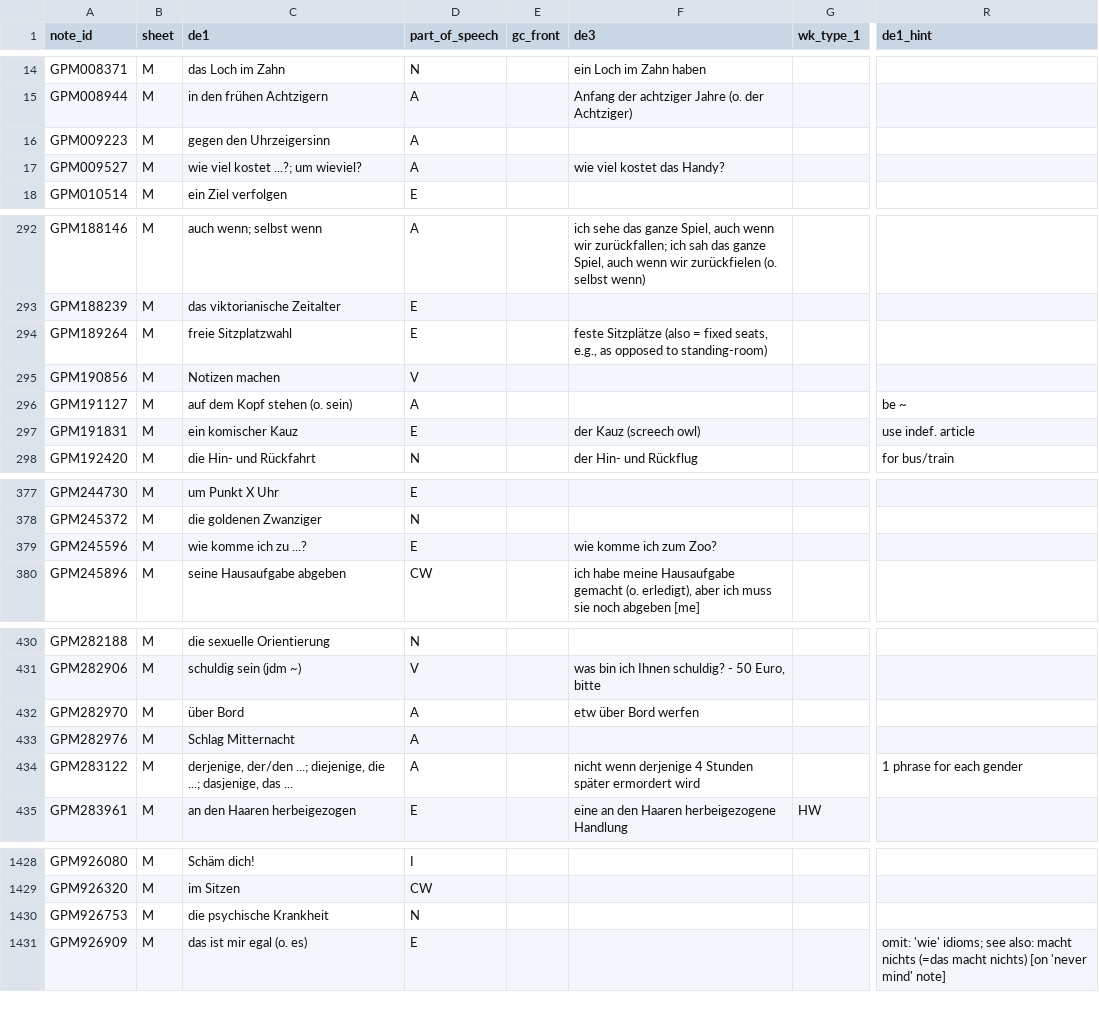
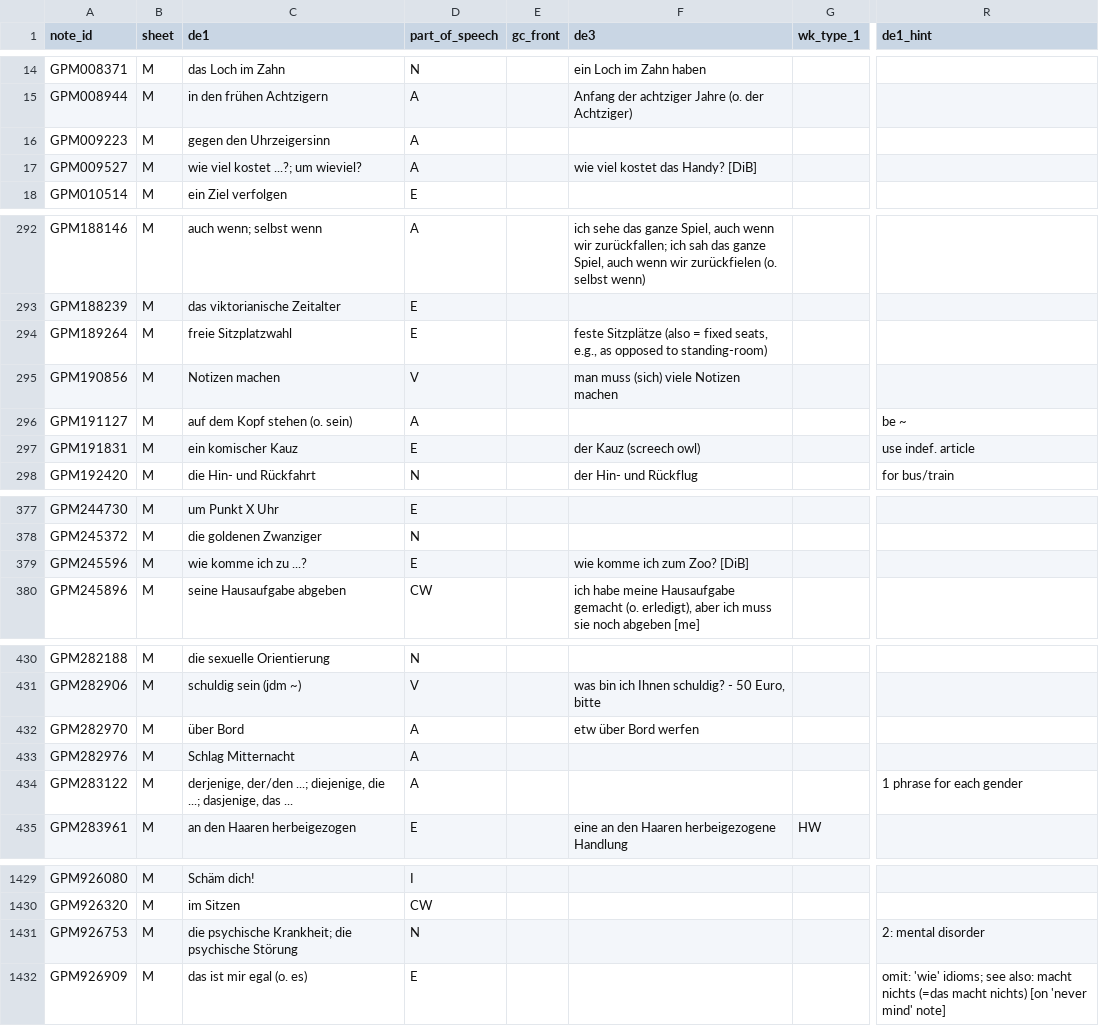
Before and after one commit to ghrgriner/advanced-german-phrases-etal, a TSV file: output/german_phrases_etal.tsv, drawn as a sheet; only a part is shown, gaps mark what is left out; addresses are those after the commit; the diff covers the shown part only; the diff names each change by its address in the sheet, - before the commit and + after, or states it on an @@ line.

```diff
--- a/output/german_phrases_etal.tsv
+++ b/output/german_phrases_etal.tsv
-F17 (de3): wie viel kostet das Handy?
+F17 (de3): wie viel kostet das Handy? [DiB]
-F295 (de3): (empty)
+F295 (de3): man muss (sich) viele Notizen machen
-F379 (de3): wie komme ich zum Zoo?
+F379 (de3): wie komme ich zum Zoo? [DiB]
-F434 (de3): nicht wenn derjenige 4 Stunden später ermordert wird
+F434 (de3): (empty)
-C1431 (de1): die psychische Krankheit
+C1431 (de1): die psychische Krankheit; die psychische Störung
-R1431 (de1_hint): (empty)
+R1431 (de1_hint): 2: mental disorder
```
Also changed, not shown: 4 added rows, 2 removed rows and 23 edited cells elsewhere in this file, output/project_gutenberg_refs.tsv, 2 other files.
